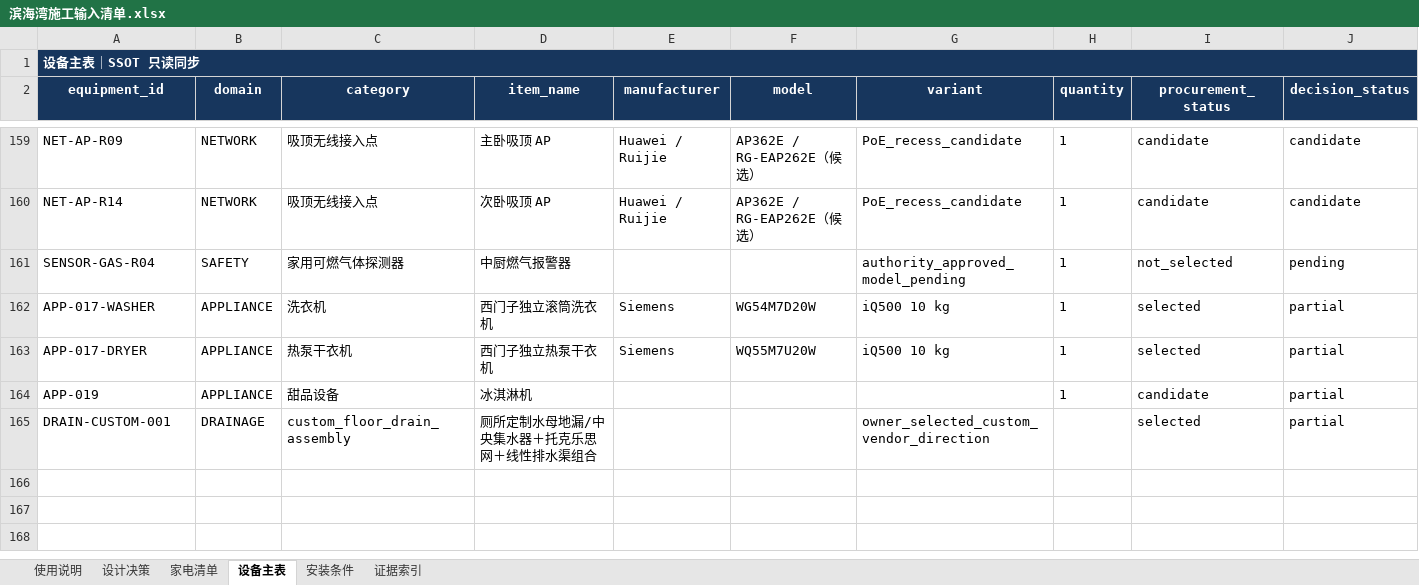
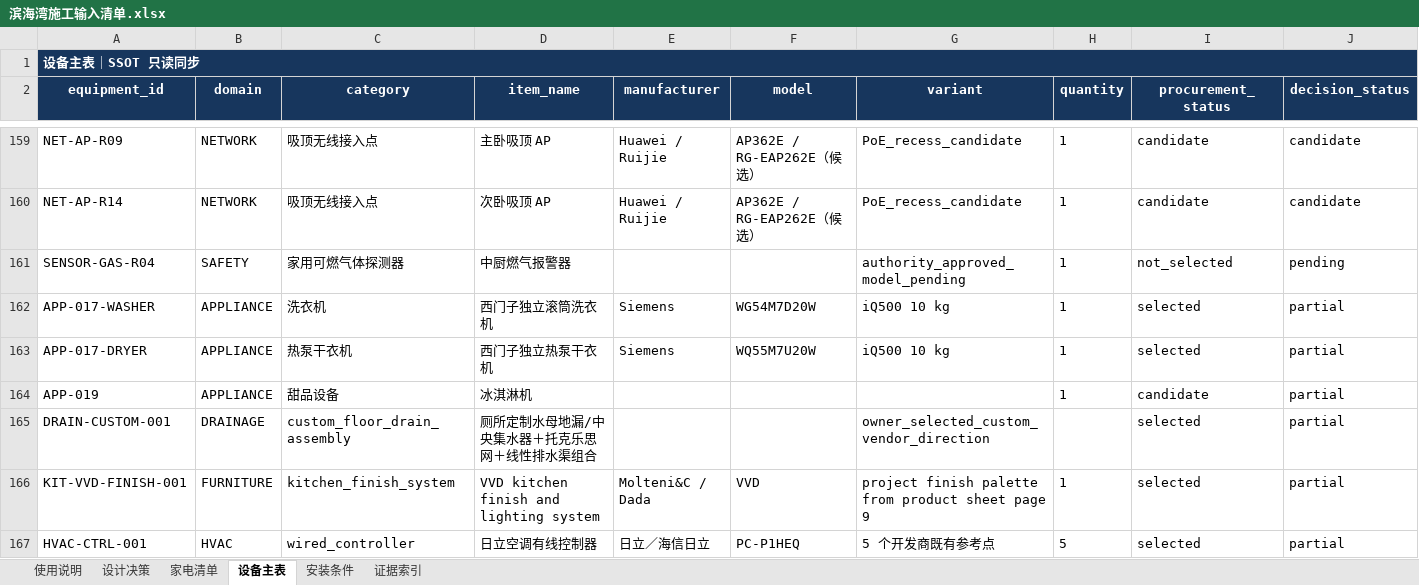
Before and after one commit to Weihan96/2504-GBTB-Yanlord-Zhuhai, an Excel workbook: output/forms/滨海湾施工输入清单.xlsx, sheet 设备主表, drawn as a sheet; only a part is shown, gaps mark what is left out; values as stored, in another font and other column widths than the file's, no borders; table styles not drawn; rows hold the shown columns only; the diff covers the shown part only; the diff names each change by its address in the sheet, - before the commit and + after, or states it on an @@ line.

Commit message:
feat(data): formalize current owner inputs and evidence
Register the VVD kitchen finish system, PC-P1HEQ controls, DNAKE intercom, custom drain, guest-bath service storage, and dry-area baseboard evidence boundaries.

Replace outbound Excel questionnaires with editable Markdown forms, synchronize the construction-input workbook and source hashes, and record the 45-input/57-root external closeout boundary.

```diff
--- a/output/forms/滨海湾施工输入清单.xlsx (sheet 设备主表)
+++ b/output/forms/滨海湾施工输入清单.xlsx (sheet 设备主表)
+row 166: KIT-VVD-FINISH-001 | FURNITURE | kitchen_finish_system | VVD kitchen finish and lighting system | Molteni&C / Dada | VVD | project finish palette from product sheet page 9 | 1 | selected | partial
+row 167: HVAC-CTRL-001 | HVAC | wired_controller | 日立空调有线控制器 | 日立／海信日立 | PC-P1HEQ | 5 个开发商既有参考点 | 5 | selected | partial
```
Also changed, not shown: 1 added row and 10 edited cells elsewhere in this sheet, sheet 安装条件, sheet 证据索引, sheet 设计决策, sheet 使用说明, 36 other files.
